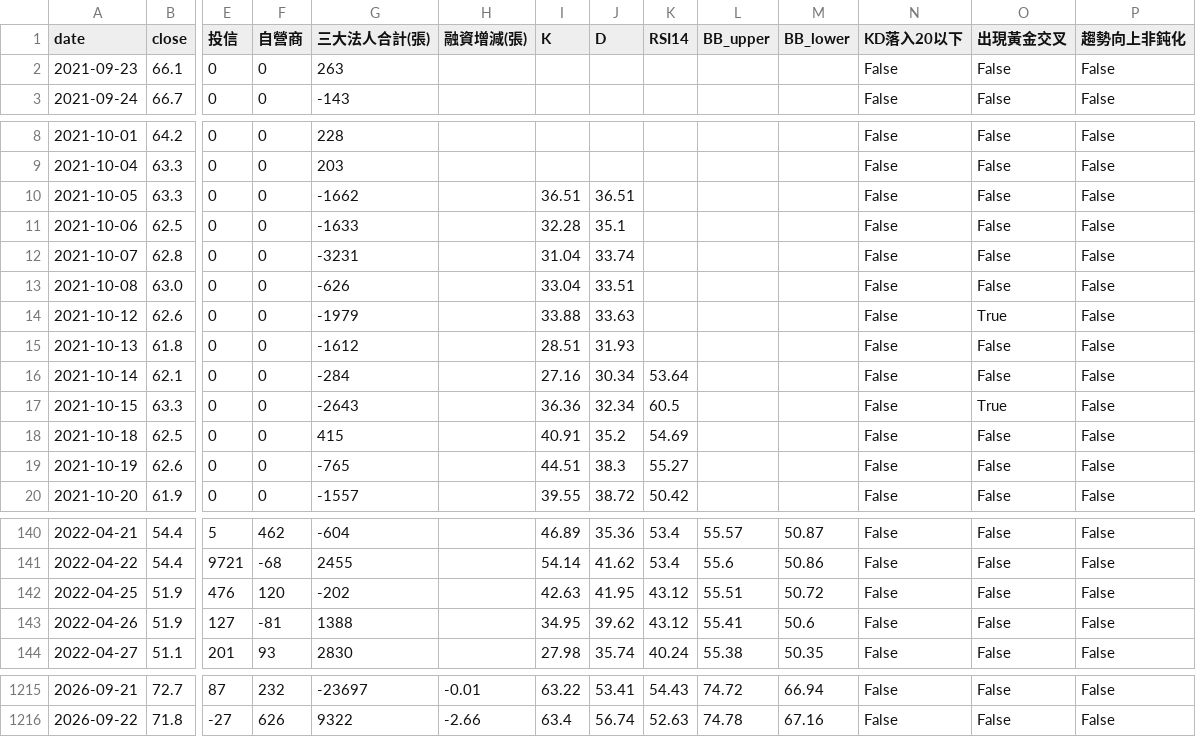
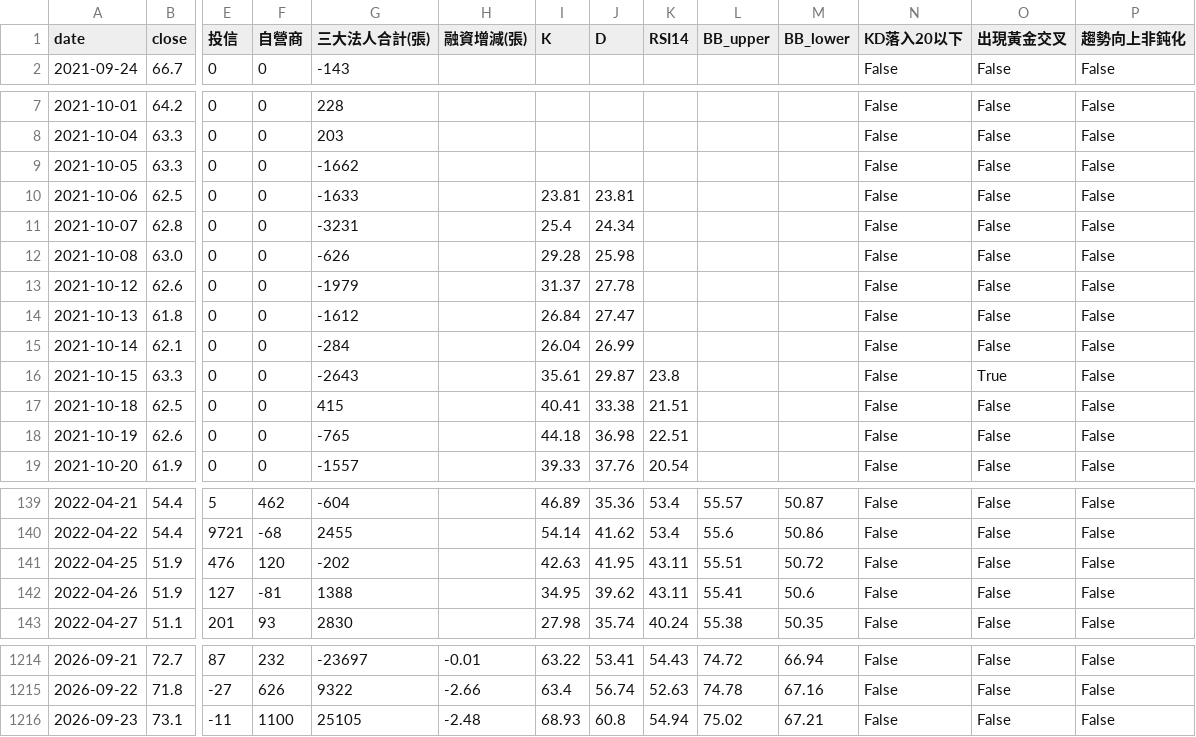
Before and after one commit to wjstudio1030/AI_Stock_Project_V3, a CSV file: docs/data/6770_unified.csv, drawn as a sheet; only a part is shown, gaps mark what is left out; removed rows and columns are numbered as before the commit, all else as after; rows hold the shown columns only; the diff covers the shown part only; the diff names each change by its address in the sheet, - before the commit and + after, or states it on an @@ line.

```diff
--- a/docs/data/6770_unified.csv
+++ b/docs/data/6770_unified.csv
-row 2: 2021-09-23 | 66.1 | 0 | 0 | 263 |  |  |  |  |  |  | False | False | False
-I9 (K): 36.51
+I9 (K): (empty)
-J9 (D): 36.51
+J9 (D): (empty)
-I10 (K): 32.28
+I10 (K): 23.81
-J10 (D): 35.1
+J10 (D): 23.81
-I11 (K): 31.04
+I11 (K): 25.4
-J11 (D): 33.74
+J11 (D): 24.34
-I12 (K): 33.04
+I12 (K): 29.28
-J12 (D): 33.51
+J12 (D): 25.98
-I13 (K): 33.88
+I13 (K): 31.37
-J13 (D): 33.63
+J13 (D): 27.78
-O13 (出現黃金交叉): True
+O13 (出現黃金交叉): False
-I14 (K): 28.51
+I14 (K): 26.84
-J14 (D): 31.93
+J14 (D): 27.47
-I15 (K): 27.16
+I15 (K): 26.04
-J15 (D): 30.34
+J15 (D): 26.99
-K15 (RSI14): 53.64
+K15 (RSI14): (empty)
-I16 (K): 36.36
+I16 (K): 35.61
-J16 (D): 32.34
+J16 (D): 29.87
-K16 (RSI14): 60.5
+K16 (RSI14): 23.8
-I17 (K): 40.91
+I17 (K): 40.41
-J17 (D): 35.2
+J17 (D): 33.38
-K17 (RSI14): 54.69
+K17 (RSI14): 21.51
-I18 (K): 44.51
+I18 (K): 44.18
-J18 (D): 38.3
+J18 (D): 36.98
-K18 (RSI14): 55.27
+K18 (RSI14): 22.51
-I19 (K): 39.55
+I19 (K): 39.33
-J19 (D): 38.72
+J19 (D): 37.76
-K19 (RSI14): 50.42
+K19 (RSI14): 20.54
-K141:K142 (RSI14): 43.12
+K141:K142 (RSI14): 43.11
+row 1216: 2026-09-23 | 73.1 | -11 | 1100 | 25105 | -2.48 | 68.93 | 60.8 | 54.94 | 75.02 | 67.21 | False | False | False
```
Also changed, not shown: 141 edited cells elsewhere in this file, docs/data/2337_unified.csv, docs/data/2344_unified.csv, 57 other files.
